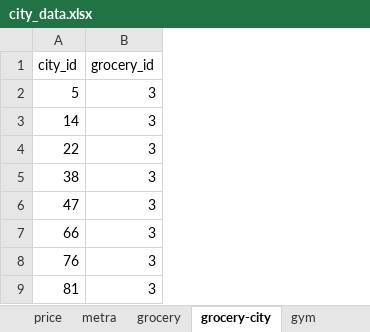
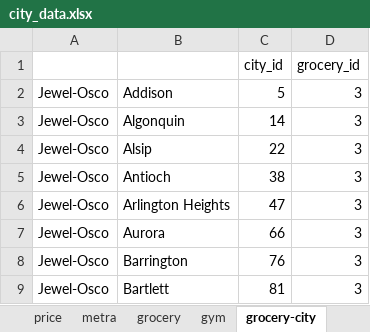
Before and after one commit to YoungSong99/city-finder-data-ETL, an Excel workbook: data/city_data.xlsx, sheet grocery-city, drawn as a sheet; only a part is shown; values as stored, in another font and other column widths than the file's, no borders; the diff names each change by its address in the sheet, - before the commit and + after, or states it on an @@ line.

```diff
--- a/data/city_data.xlsx (sheet grocery-city)
+++ b/data/city_data.xlsx (sheet grocery-city)
@@ sheet tab order changed: price | metra | grocery | gym | grocery-city @@
+column A, rows 2-9: all Jewel-Osco
+column B, rows 2-9: Addison | Algonquin | Alsip | Antioch | Arlington Heights | Aurora | Barrington | Bartlett
```
Also changed, not shown: sheet city, sheet language-city, other sheet tabs, 14 other files.
